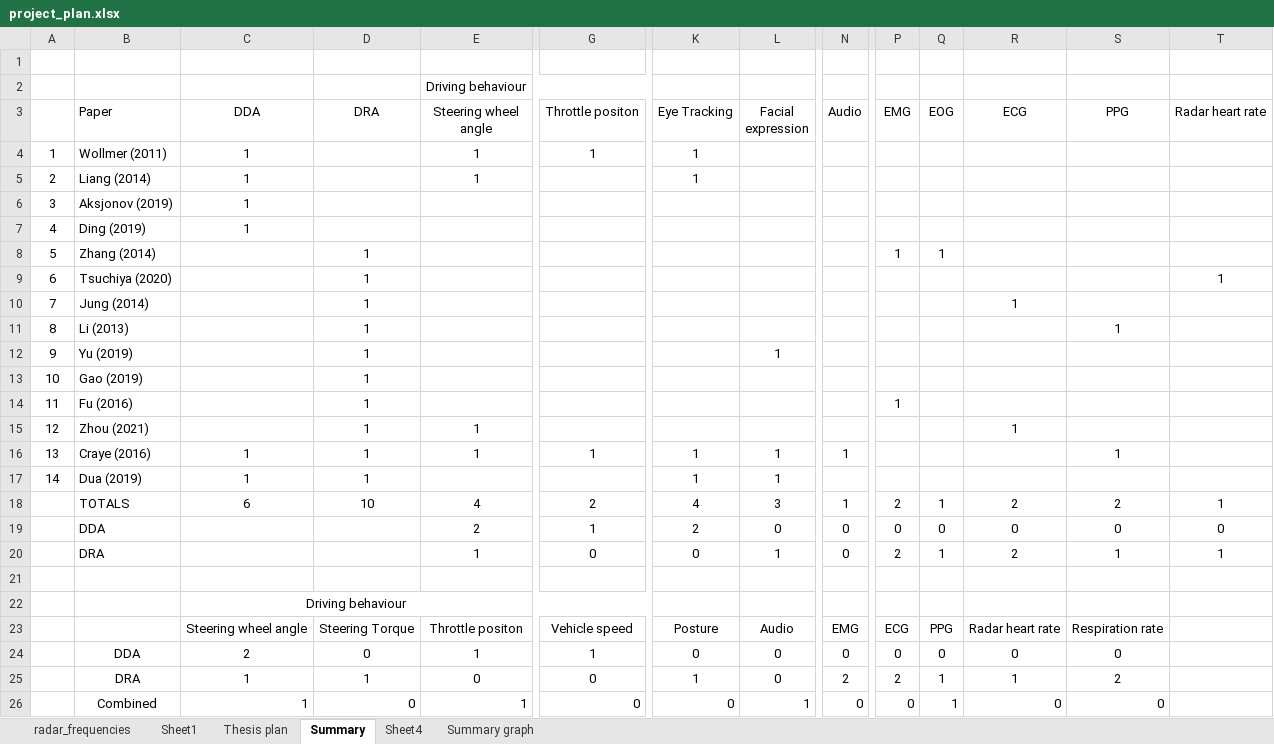
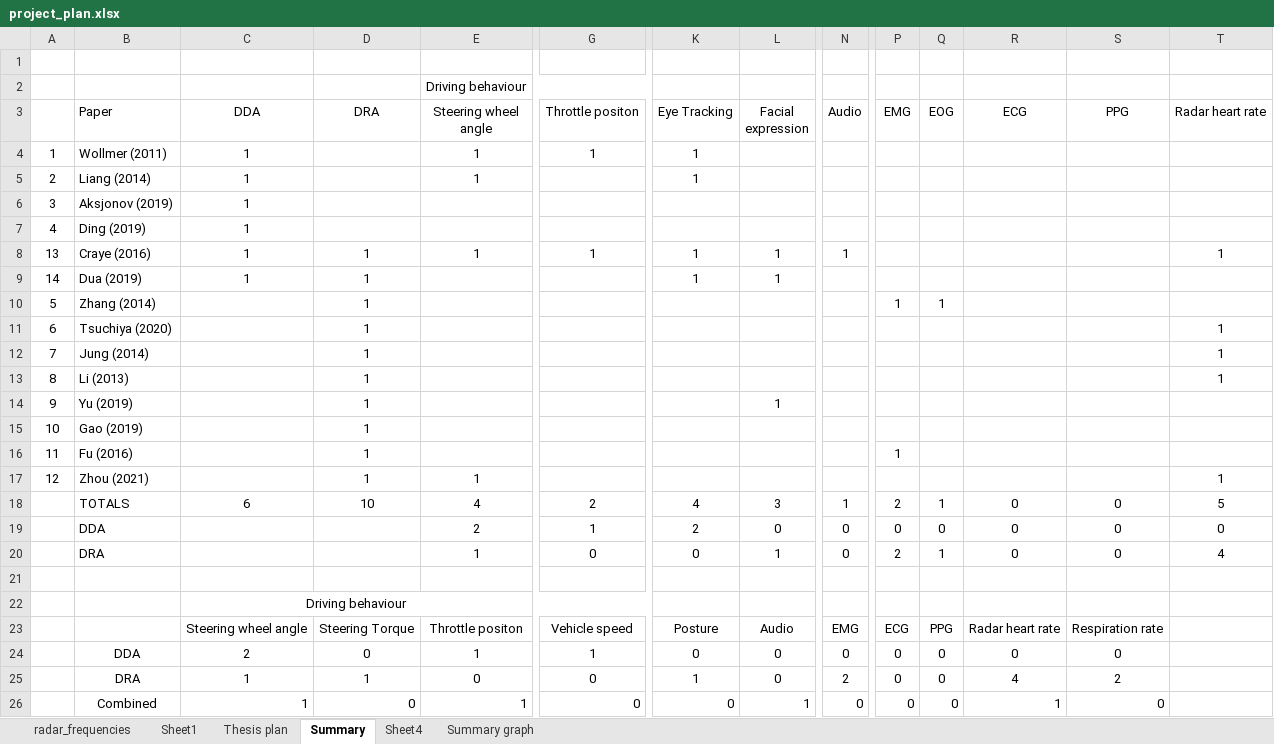
Before and after one commit to tmssmith/MSc_thesis, an Excel workbook: literature_review/project_plan.xlsx, sheet Summary, drawn as a sheet; only a part is shown, gaps mark what is left out; values as stored, in another font and other column widths than the file's, no borders; removed rows and columns are numbered as before the commit, all else as after; rows hold the shown columns only; the diff names each change by its address in the sheet, - before the commit and + after, or states it on an @@ line.

```diff
--- a/literature_review/project_plan.xlsx (sheet Summary)
+++ b/literature_review/project_plan.xlsx (sheet Summary)
+row 8: 13 | Craye (2016) | 1 | 1 | 1 | 1 | 1 | 1 | 1 |  |  |  |  | 1
@@ row 17 moved to row 9: 14 @@
-R12 (ECG): 1
+R12 (ECG): (empty)
-T12:T13 (Radar heart rate): (empty)
+T12:T13 (Radar heart rate): 1
-S13 (PPG): 1
+S13 (PPG): (empty)
-R17 (ECG): 1
+R17 (ECG): (empty)
-T17 (Radar heart rate): (empty)
+T17 (Radar heart rate): 1
-row 16: 13 | Craye (2016) | 1 | 1 | 1 | 1 | 1 | 1 | 1 |  |  |  | 1
-R18 (ECG): 2
+R18 (ECG): 0
-S18 (PPG): 2
+S18 (PPG): 0
-T18 (Radar heart rate): 1
+T18 (Radar heart rate): 5
-R20 (ECG): 2
+R20 (ECG): 0
-S20 (PPG): 1
+S20 (PPG): 0
-T20 (Radar heart rate): 1
+T20 (Radar heart rate): 4
-P25 (EMG): 2
+P25 (EMG): 0
-Q25:Q26 (EOG): 1
+Q25:Q26 (EOG): 0
-R25 (ECG): 1
+R25 (ECG): 4
-R26 (ECG): 0
+R26 (ECG): 1
```
Also changed, not shown: formulas that keep their value, charts or pictures, 1 other file.
